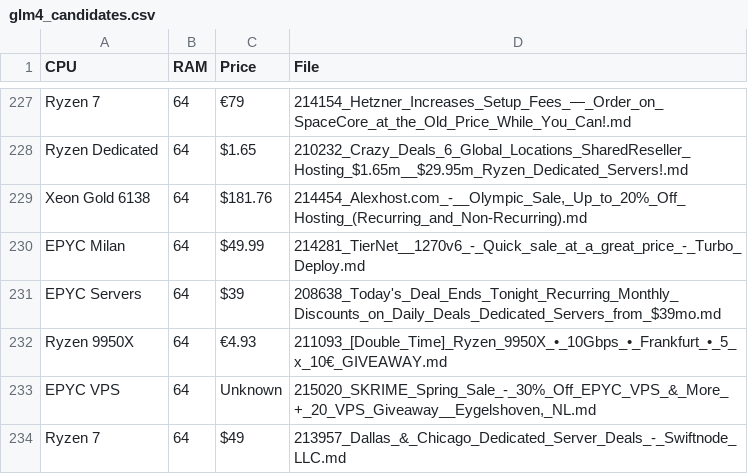
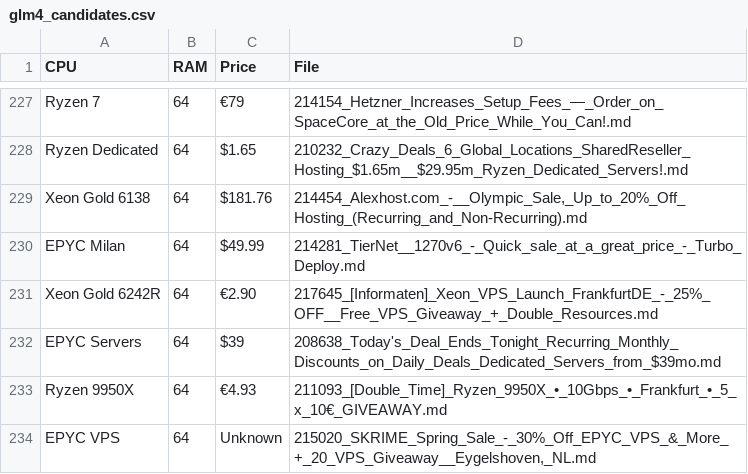
Before and after one commit to senpai-dei/server-signal-archive, a CSV file: glm4_candidates.csv, drawn as a sheet; only a part is shown, gaps mark what is left out; the shorter side is filled out with more unchanged rows.

```diff
--- a/glm4_candidates.csv
+++ b/glm4_candidates.csv
@@ -230,2 +230,3 @@ Xeon Gold 6138,64,$181.76,"214454_Alexhost.com_-__Olympic_Sale,_Up_to_20%_Off_Ho
 EPYC Milan,64,$49.99,214281_TierNet__1270v6_-_Quick_sale_at_a_great_price_-_Turbo_Deploy.md
+Xeon Gold 6242R,64,€2.90,217645_[Informaten]_Xeon_VPS_Launch_FrankfurtDE_-_25%_OFF__Free_VPS_Giveaway_+_Double_Resources.md
 EPYC Servers,64,$39,208638_Today's_Deal_Ends_Tonight_Recurring_Monthly_Discounts_on_Daily_Deals_Dedicated_Servers_from_$39mo.md
```
Also changed, not shown: 1 other file.
